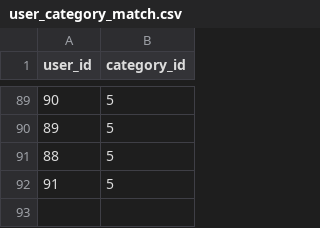
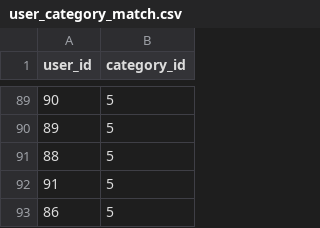
Before and after one commit to bberfin/Questioner-AI-Module, a CSV file: csvFiles/user_category_match.csv, drawn as a sheet; only a part is shown, gaps mark what is left out; the diff names each change by its address in the sheet, - before the commit and + after, or states it on an @@ line.

```diff
--- a/csvFiles/user_category_match.csv
+++ b/csvFiles/user_category_match.csv
+row 93: 86 | 5
```
Also changed, not shown: csvFiles/askedQuestions.csv, 2 other files.
